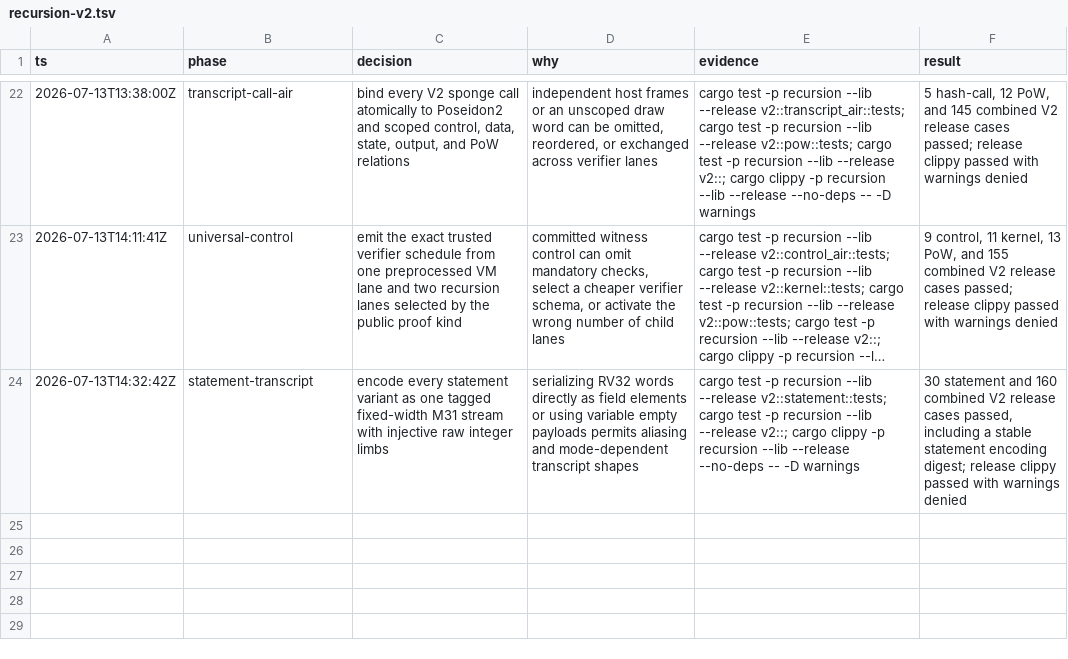
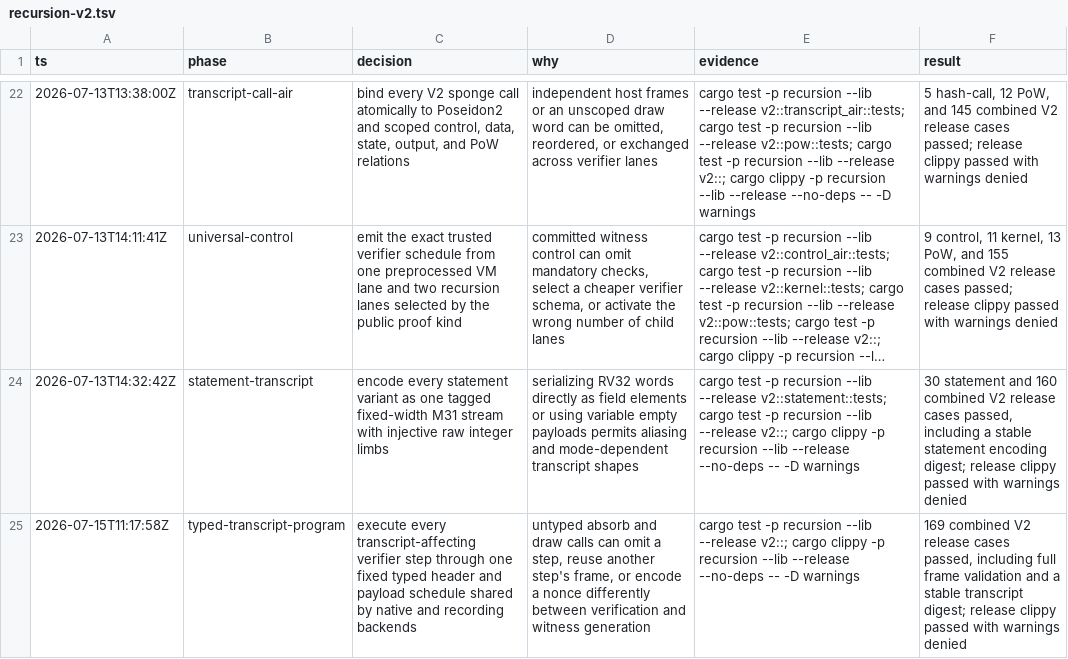
Before and after one commit to AntoineFONDEUR/stark-v, a TSV file: .audit/recursion-v2.tsv, drawn as a sheet; only a part is shown, gaps mark what is left out; long unchanged cells end in ….

Commit message:
feat(recursion): type V2 transcript program

```diff
--- a/.audit/recursion-v2.tsv
+++ b/.audit/recursion-v2.tsv
@@ -24 +24,2 @@ ts	phase	decision	why	evidence	result
 2026-07-13T14:32:42Z	statement-transcript	encode every statement variant as one tagged fixed-width M31 stream with injective raw integer limbs	serializing RV32 words directly as field elements or using variable empty payloads permits aliasing and mode-dependent transcript shapes	cargo test -p recursion --lib --release v2::statement::tests; cargo test -p recursion --lib --release v2::; cargo clippy -p recursion --lib --release --no-deps -- -D warnings	30 statement and 160 combined V2 release cases passed, including a stable statement encoding digest; release clippy passed with warnings denied
+2026-07-15T11:17:58Z	typed-transcript-program	execute every transcript-affecting verifier step through one fixed typed header and payload schedule shared by native and recording backends	untyped absorb and draw calls can omit a step, reuse another step's frame, or encode a nonce differently between verification and witness generation	cargo test -p recursion --lib --release v2::; cargo clippy -p recursion --lib --release --no-deps -- -D warnings	169 combined V2 release cases passed, including full frame validation and a stable transcript digest; release clippy passed with warnings denied
```
Also changed, not shown: 4 other files.
